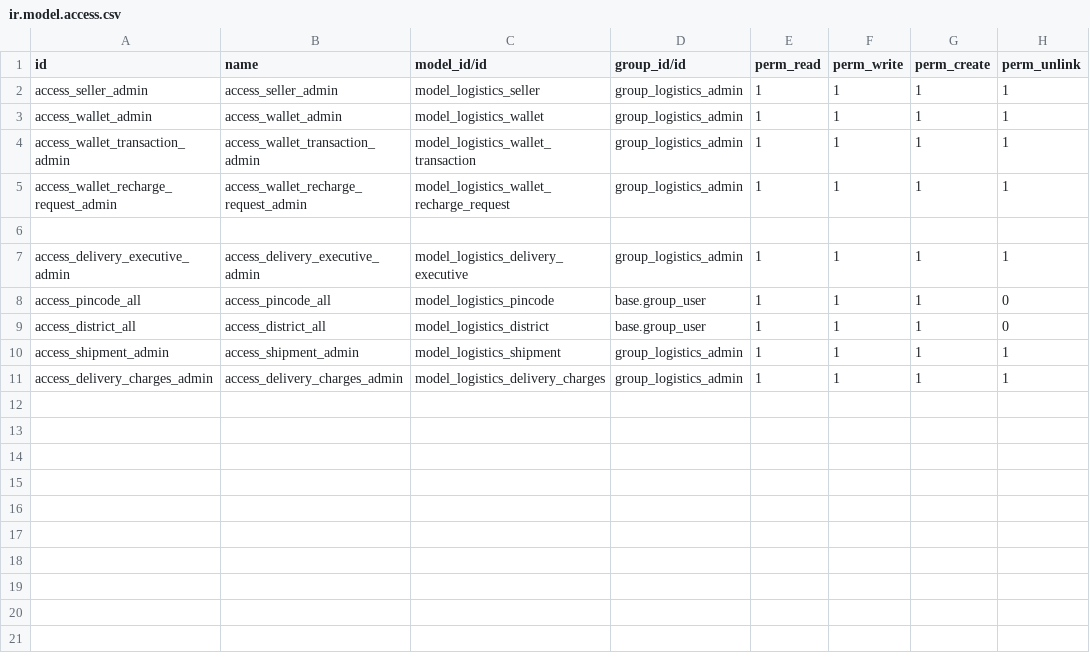
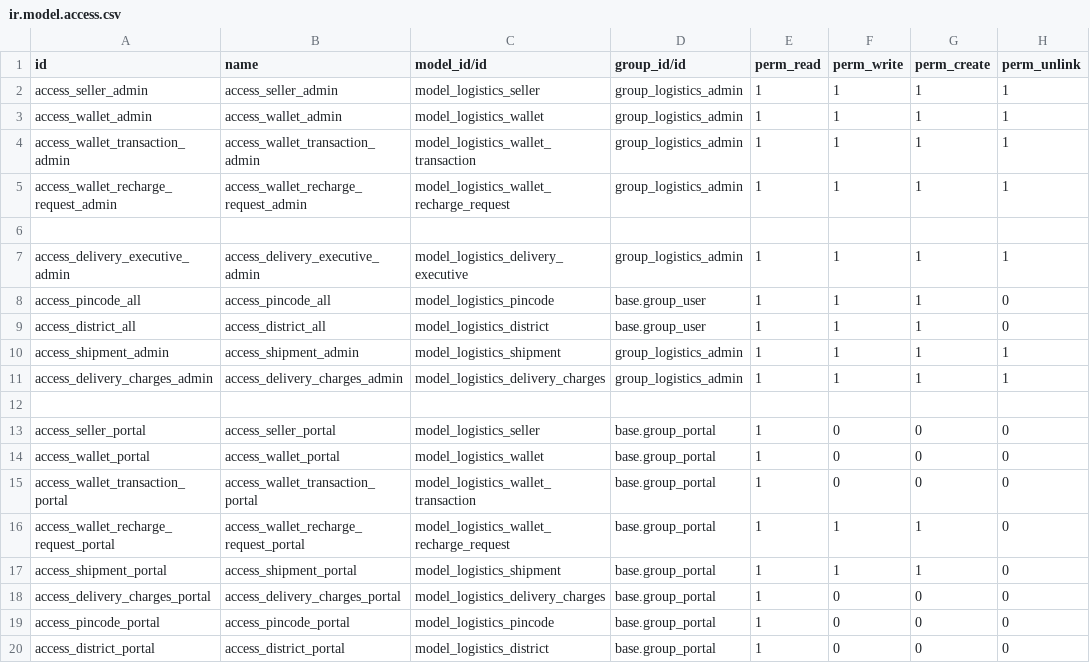
Before and after one commit to odoocrafts/keralariders_odoo_addons, a CSV file: keralariders_logistics/security/ir.model.access.csv, drawn as a sheet.

Commit message:
Implement Seller Portal: Wallet, Shipments, Calculator, and Security rules

```diff
--- a/keralariders_logistics/security/ir.model.access.csv
+++ b/keralariders_logistics/security/ir.model.access.csv
@@ -11 +11,10 @@ access_shipment_admin,access_shipment_admin,model_logistics_shipment,group_logis
 access_delivery_charges_admin,access_delivery_charges_admin,model_logistics_delivery_charges,group_logistics_admin,1,1,1,1
+
+access_seller_portal,access_seller_portal,model_logistics_seller,base.group_portal,1,0,0,0
+access_wallet_portal,access_wallet_portal,model_logistics_wallet,base.group_portal,1,0,0,0
+access_wallet_transaction_portal,access_wallet_transaction_portal,model_logistics_wallet_transaction,base.group_portal,1,0,0,0
+access_wallet_recharge_request_portal,access_wallet_recharge_request_portal,model_logistics_wallet_recharge_request,base.group_portal,1,1,1,0
+access_shipment_portal,access_shipment_portal,model_logistics_shipment,base.group_portal,1,1,1,0
+access_delivery_charges_portal,access_delivery_charges_portal,model_logistics_delivery_charges,base.group_portal,1,0,0,0
+access_pincode_portal,access_pincode_portal,model_logistics_pincode,base.group_portal,1,0,0,0
+access_district_portal,access_district_portal,model_logistics_district,base.group_portal,1,0,0,0
```
Also changed, not shown: 5 other files.
